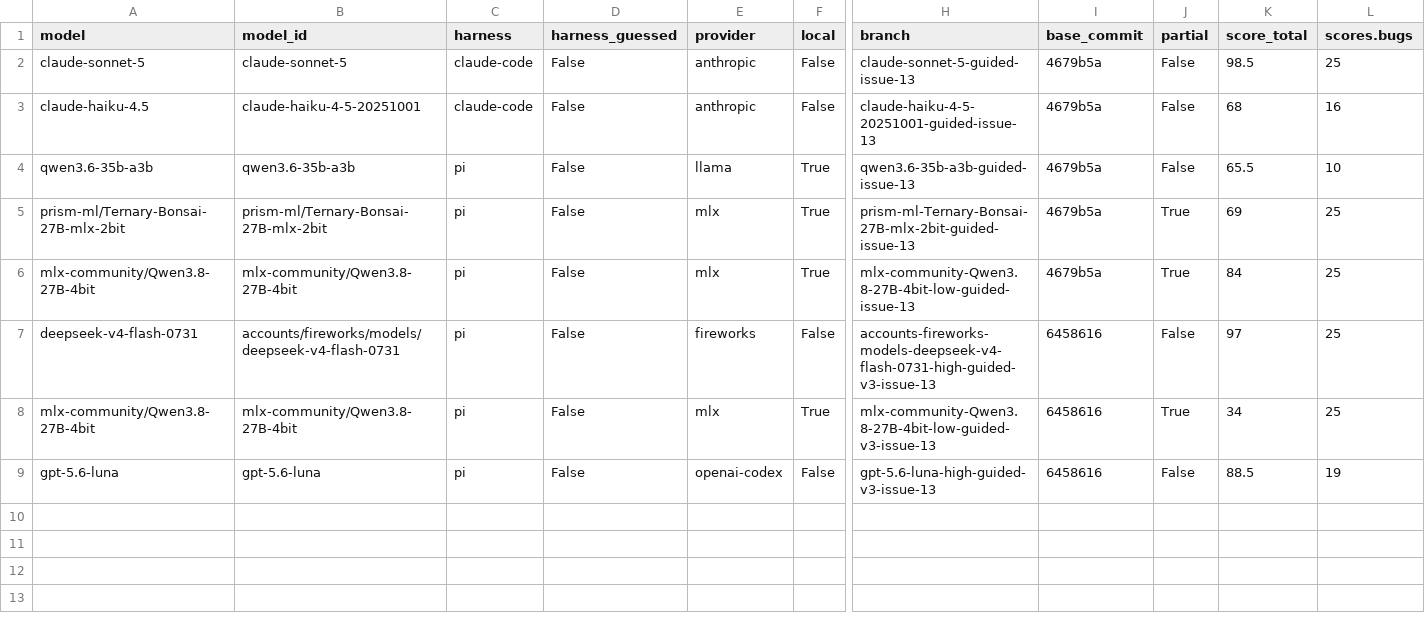
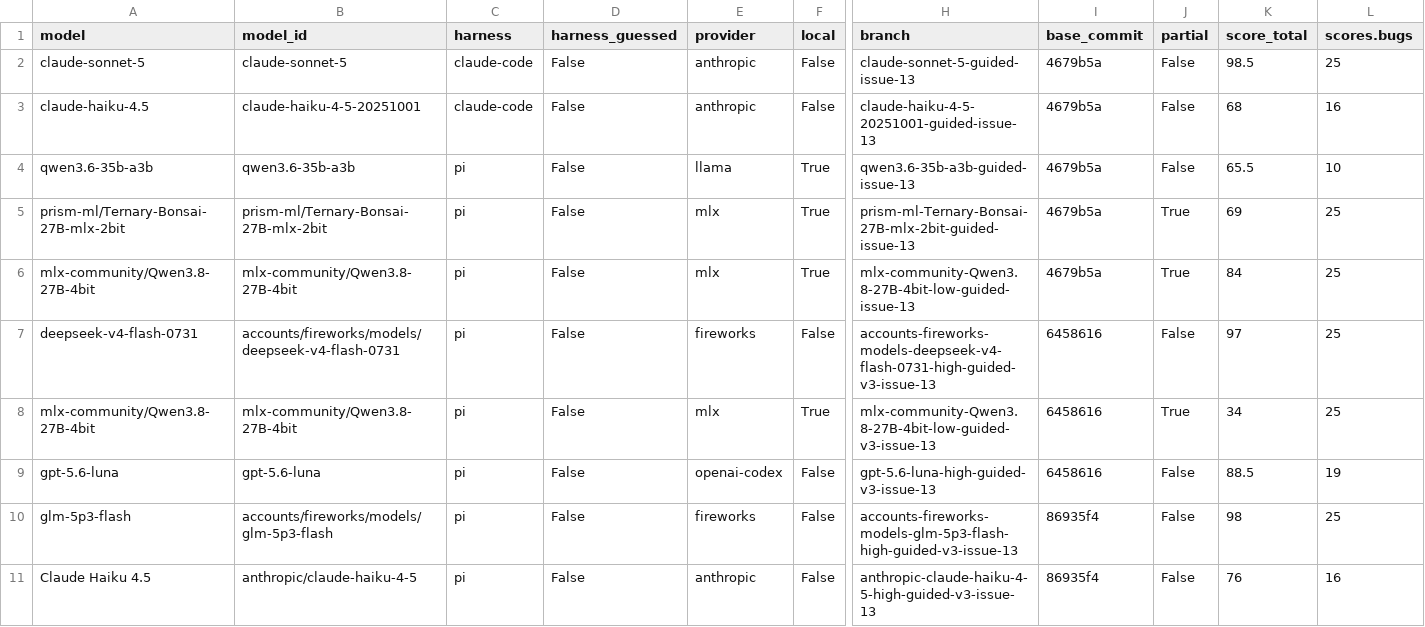
Before and after one commit to irae/choose-a-local-llm, a CSV file: benchmarks/mendel/results-guided.csv, drawn as a sheet; only a part is shown, gaps mark what is left out; rows hold the shown columns only; the diff names each change by its address in the sheet, - before the commit and + after, or states it on an @@ line.

```diff
--- a/benchmarks/mendel/results-guided.csv
+++ b/benchmarks/mendel/results-guided.csv
+row 10: glm-5p3-flash | accounts/fireworks/models/glm-5p3-flash | pi | False | fireworks | False | accounts-fireworks-models-glm-5p3-flash-high-guided-v3-issue-13 | 86935f4 | False | 98 | 25
+row 11: Claude Haiku 4.5 | anthropic/claude-haiku-4-5 | pi | False | anthropic | False | anthropic-claude-haiku-4-5-high-guided-v3-issue-13 | 86935f4 | False | 76 | 16
```
Also changed, not shown: benchmarks/mendel/results.csv, 3 other files.
